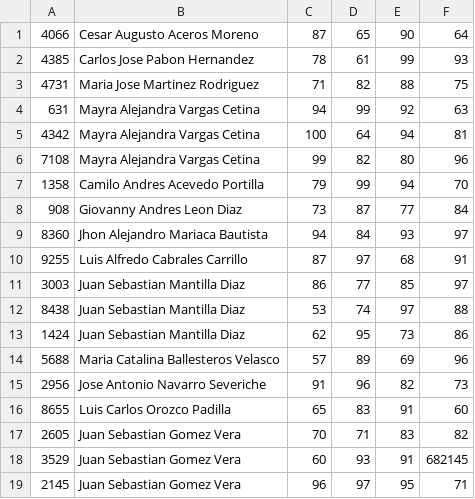
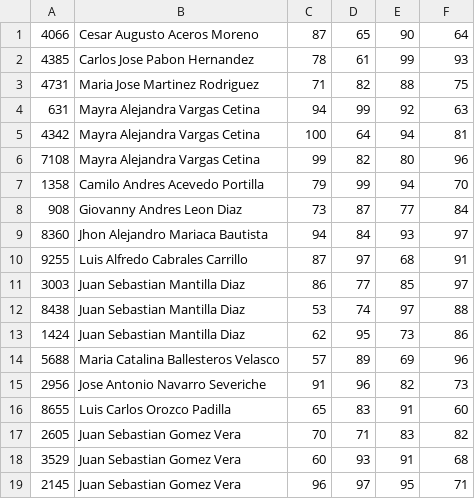
Before and after one commit to MariaCatalina300900/CsvReader, a CSV file: CSVReader/data/PromedioCSVjava.csv, drawn as a sheet.

```diff
--- a/CSVReader/data/PromedioCSVjava.csv
+++ b/CSVReader/data/PromedioCSVjava.csv
@@ -17,3 +17,3 @@
 2605,Juan Sebastian Gomez Vera,70,71,83,82
-3529,Juan Sebastian Gomez Vera,60,93,91,682145
+3529,Juan Sebastian Gomez Vera,60,93,91,68
 2145,Juan Sebastian Gomez Vera,96,97,95,71
```
Also changed, not shown: 3 other files.
